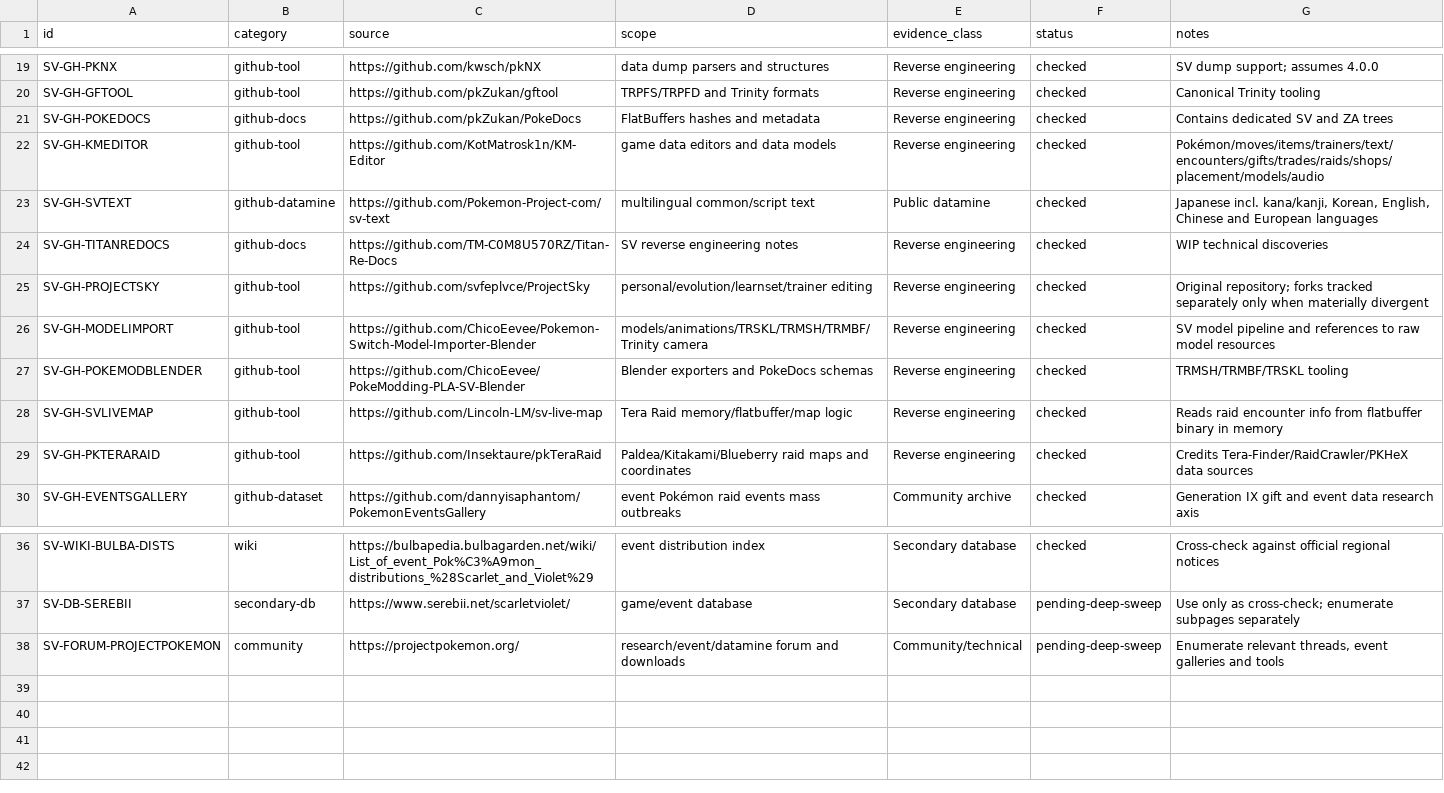
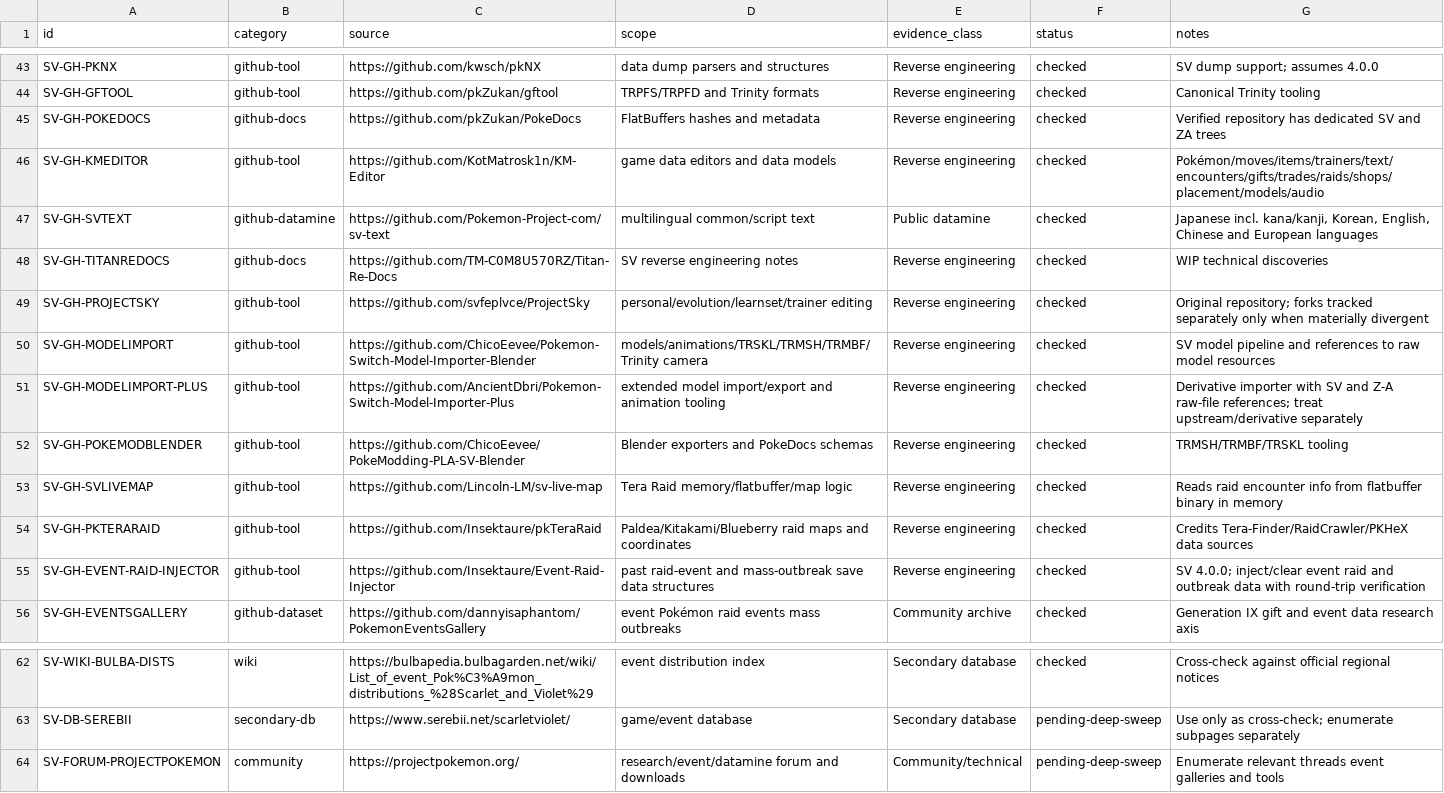
Before and after one commit to SakuraiTsubaki/PocketMonsters-Violet-Decompilation, a CSV file: manifests/public-source-catalog.csv, drawn as a sheet; only a part is shown, gaps mark what is left out; the diff covers the shown part only.

```diff
--- a/manifests/public-source-catalog.csv
+++ b/manifests/public-source-catalog.csv
@@ -20,3 +44,3 @@ SV-GH-PKNX,github-tool,https://github.com/kwsch/pkNX,data dump parsers and struc
 SV-GH-GFTOOL,github-tool,https://github.com/pkZukan/gftool,TRPFS/TRPFD and Trinity formats,Reverse engineering,checked,"Canonical Trinity tooling"
-SV-GH-POKEDOCS,github-docs,https://github.com/pkZukan/PokeDocs,FlatBuffers hashes and metadata,Reverse engineering,checked,"Contains dedicated SV and ZA trees"
+SV-GH-POKEDOCS,github-docs,https://github.com/pkZukan/PokeDocs,FlatBuffers hashes and metadata,Reverse engineering,checked,"Verified repository has dedicated SV and ZA trees"
 SV-GH-KMEDITOR,github-tool,https://github.com/KotMatrosk1n/KM-Editor,game data editors and data models,Reverse engineering,checked,"Pokémon/moves/items/trainers/text/encounters/gifts/trades/raids/shops/placement/models/audio"
@@ -26,2 +50,3 @@ SV-GH-PROJECTSKY,github-tool,https://github.com/svfeplvce/ProjectSky,personal/ev
 SV-GH-MODELIMPORT,github-tool,https://github.com/ChicoEevee/Pokemon-Switch-Model-Importer-Blender,models/animations/TRSKL/TRMSH/TRMBF/Trinity camera,Reverse engineering,checked,"SV model pipeline and references to raw model resources"
+SV-GH-MODELIMPORT-PLUS,github-tool,https://github.com/AncientDbri/Pokemon-Switch-Model-Importer-Plus,extended model import/export and animation tooling,Reverse engineering,checked,"Derivative importer with SV and Z-A raw-file references; treat upstream/derivative separately"
 SV-GH-POKEMODBLENDER,github-tool,https://github.com/ChicoEevee/PokeModding-PLA-SV-Blender,Blender exporters and PokeDocs schemas,Reverse engineering,checked,"TRMSH/TRMBF/TRSKL tooling"
@@ -29,2 +54,3 @@ SV-GH-SVLIVEMAP,github-tool,https://github.com/Lincoln-LM/sv-live-map,Tera Raid
 SV-GH-PKTERARAID,github-tool,https://github.com/Insektaure/pkTeraRaid,Paldea/Kitakami/Blueberry raid maps and coordinates,Reverse engineering,checked,"Credits Tera-Finder/RaidCrawler/PKHeX data sources"
+SV-GH-EVENT-RAID-INJECTOR,github-tool,https://github.com/Insektaure/Event-Raid-Injector,past raid-event and mass-outbreak save data structures,Reverse engineering,checked,"SV 4.0.0; inject/clear event raid and outbreak data with round-trip verification"
 SV-GH-EVENTSGALLERY,github-dataset,https://github.com/dannyisaphantom/PokemonEventsGallery,event Pokémon raid events mass outbreaks,Community archive,checked,"Generation IX gift and event data research axis"
@@ -37,2 +63,2 @@ SV-WIKI-BULBA-DISTS,wiki,https://bulbapedia.bulbagarden.net/wiki/List_of_event_P
 SV-DB-SEREBII,secondary-db,https://www.serebii.net/scarletviolet/,game/event database,Secondary database,pending-deep-sweep,"Use only as cross-check; enumerate subpages separately"
-SV-FORUM-PROJECTPOKEMON,community,https://projectpokemon.org/,research/event/datamine forum and downloads,Community/technical,pending-deep-sweep,"Enumerate relevant threads, event galleries and tools"
+SV-FORUM-PROJECTPOKEMON,community,https://projectpokemon.org/,research/event/datamine forum and downloads,Community/technical,pending-deep-sweep,"Enumerate relevant threads event galleries and tools"
```
Also changed, not shown: 24 added rows elsewhere in this file.
